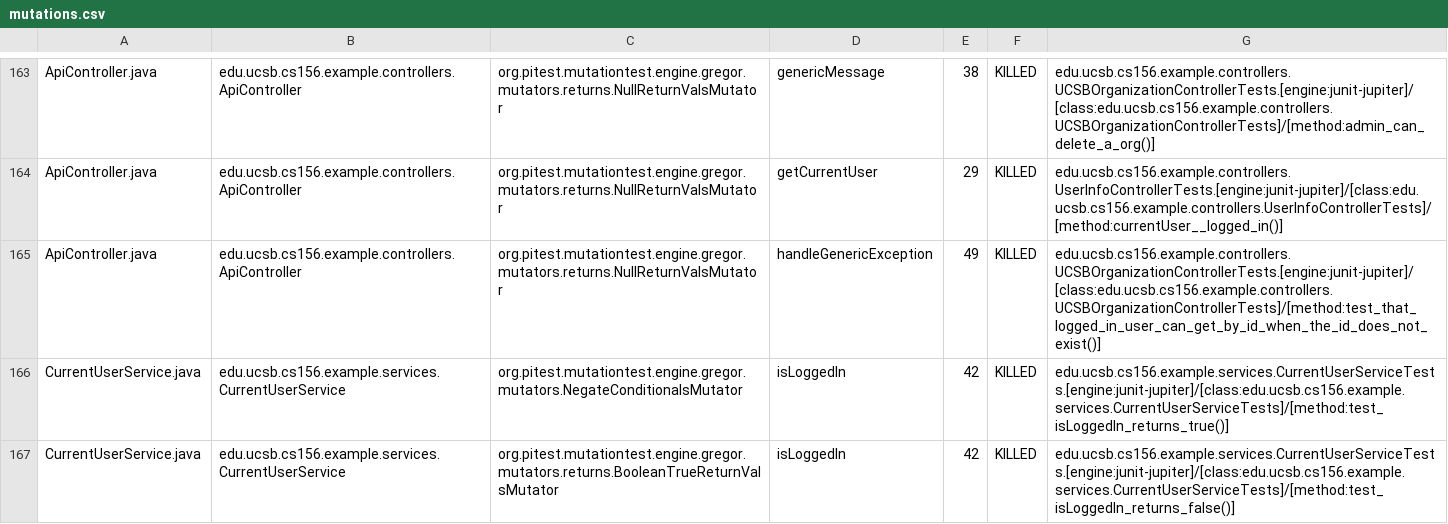
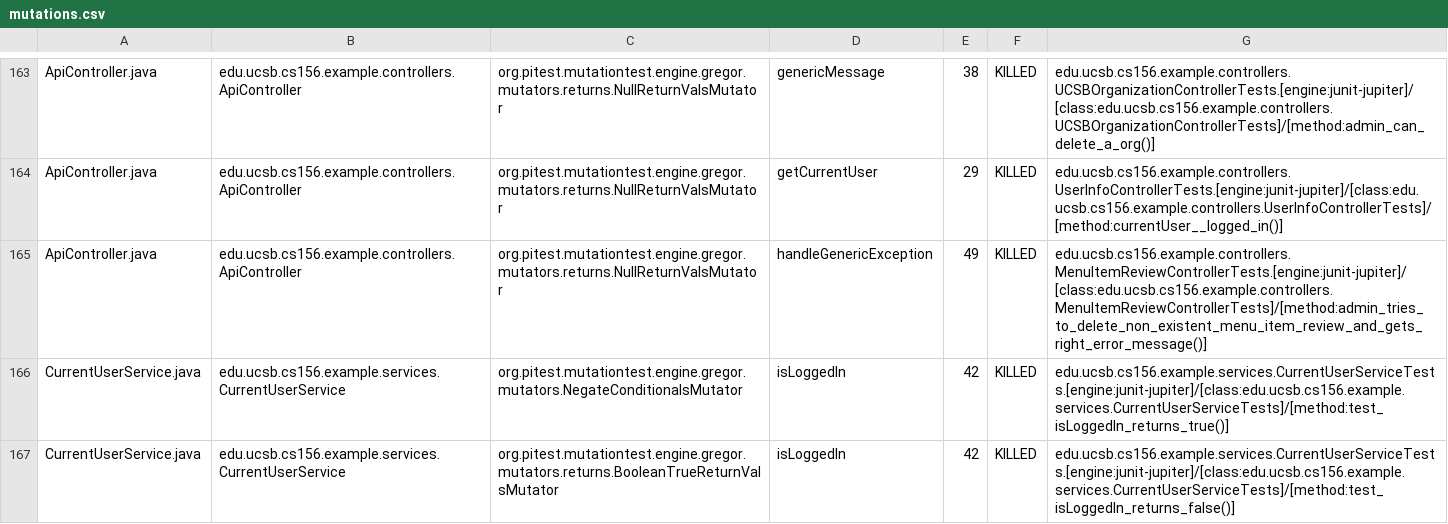
Before and after one commit to ucsb-cs156-f24/team02-f24-06, a CSV file: prs/114/pitest/mutations.csv, drawn as a sheet; only a part is shown, gaps mark what is left out.

Commit message:
Deploying to gh-pages from @ ucsb-cs156-f24/team02-f24-06@5f7674be4560a0bb752d143e06437f37ccf3acb9 🚀

```diff
--- a/prs/114/pitest/mutations.csv
+++ b/prs/114/pitest/mutations.csv
@@ -164,3 +164,3 @@ ApiController.java,edu.ucsb.cs156.example.controllers.ApiController,org.pitest.m
 ApiController.java,edu.ucsb.cs156.example.controllers.ApiController,org.pitest.mutationtest.engine.gregor.mutators.returns.NullReturnValsMutator,getCurrentUser,29,KILLED,edu.ucsb.cs156.example.controllers.UserInfoControllerTests.[engine:junit-jupiter]/[class:edu.ucsb.cs156.example.controllers.UserInfoControllerTests]/[method:currentUser__logged_in()]
-ApiController.java,edu.ucsb.cs156.example.controllers.ApiController,org.pitest.mutationtest.engine.gregor.mutators.returns.NullReturnValsMutator,handleGenericException,49,KILLED,edu.ucsb.cs156.example.controllers.UCSBOrganizationControllerTests.[engine:junit-jupiter]/[class:edu.ucsb.cs156.example.controllers.UCSBOrganizationControllerTests]/[method:test_that_logged_in_user_can_get_by_id_when_the_id_does_not_exist()]
+ApiController.java,edu.ucsb.cs156.example.controllers.ApiController,org.pitest.mutationtest.engine.gregor.mutators.returns.NullReturnValsMutator,handleGenericException,49,KILLED,edu.ucsb.cs156.example.controllers.MenuItemReviewControllerTests.[engine:junit-jupiter]/[class:edu.ucsb.cs156.example.controllers.MenuItemReviewControllerTests]/[method:admin_tries_to_delete_non_existent_menu_item_review_and_gets_right_error_message()]
 CurrentUserService.java,edu.ucsb.cs156.example.services.CurrentUserService,org.pitest.mutationtest.engine.gregor.mutators.NegateConditionalsMutator,isLoggedIn,42,KILLED,edu.ucsb.cs156.example.services.CurrentUserServiceTests.[engine:junit-jupiter]/[class:edu.ucsb.cs156.example.services.CurrentUserServiceTests]/[method:test_isLoggedIn_returns_true()]
```
Also changed, not shown: 17 other files.
